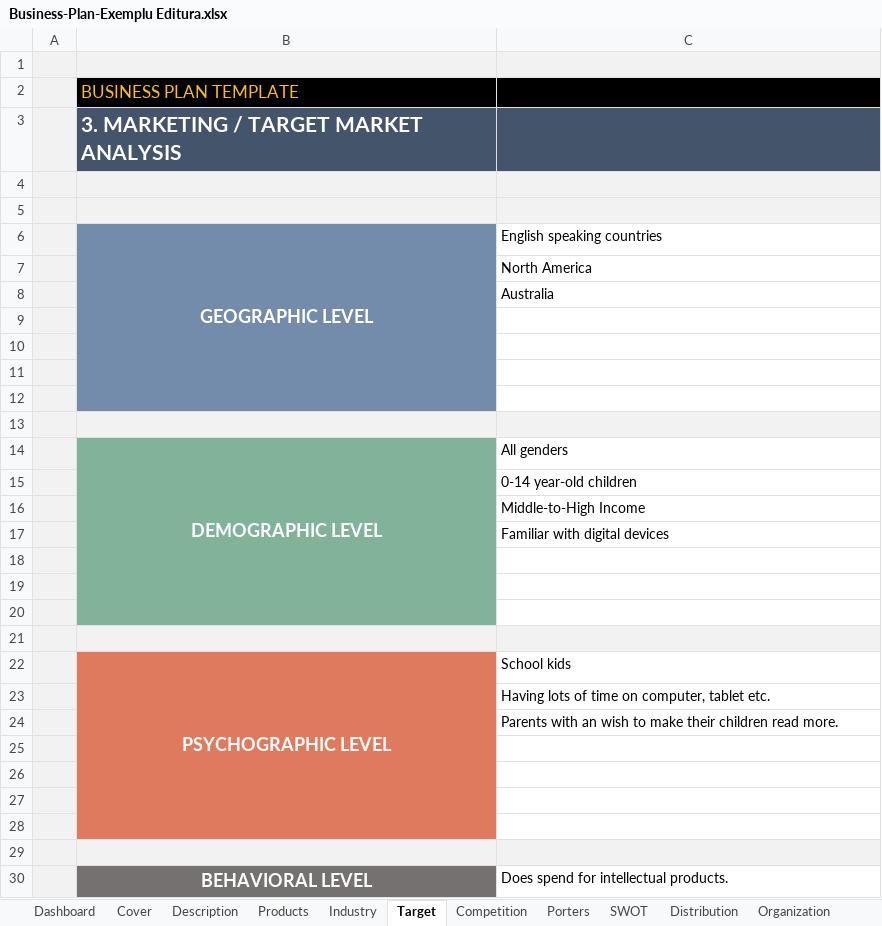
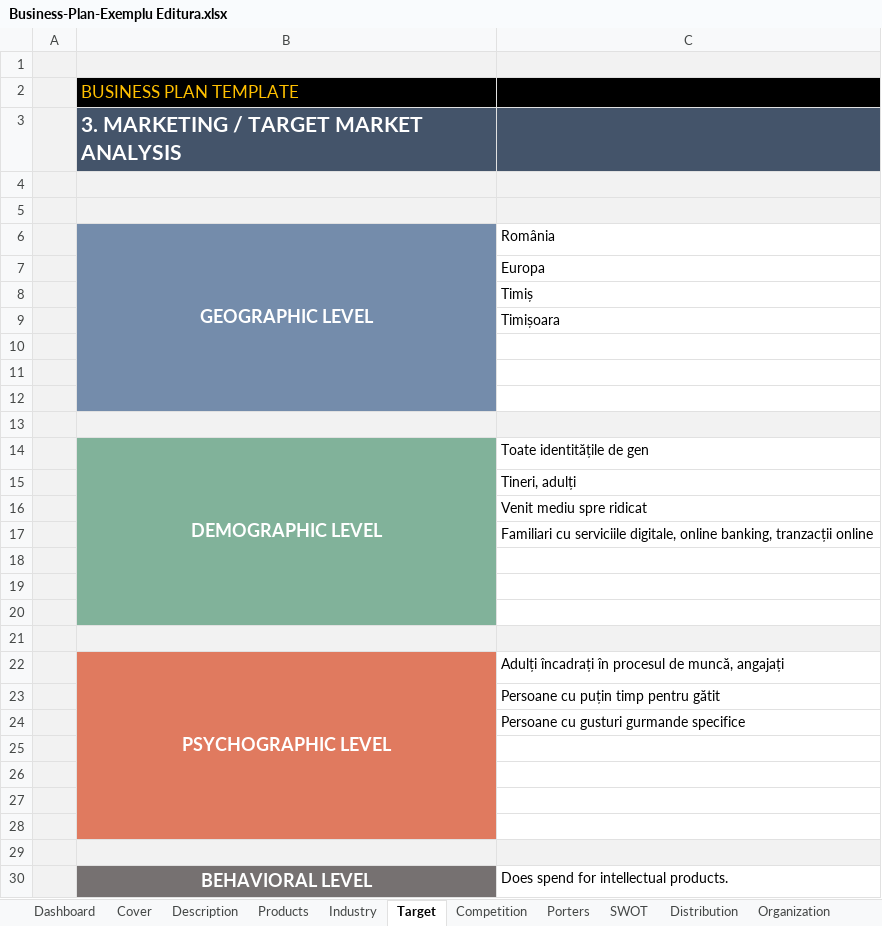
Before and after one commit to varaticalexandru/faculty, an Excel workbook: an_2/sem_1/M/Business-Plan-Exemplu Editura.xlsx, sheet Target, drawn as a sheet; only a part is shown; values as stored, in another font and other column widths than the file's, no borders; charts and pictures not drawn; removed rows and columns are numbered as before the commit, all else as after; the diff names each change by its address in the sheet, - before the commit and + after, or states it on an @@ line.

```diff
--- a/an_2/sem_1/M/Business-Plan-Exemplu Editura.xlsx (sheet Target)
+++ b/an_2/sem_1/M/Business-Plan-Exemplu Editura.xlsx (sheet Target)
-B6:B12 merged
+B6:B12 merged
-C6: English speaking countries
+C6: România
-C7 (România): North America
+C7 (România): Europa
-C8 (România): Australia
+C8 (România): Timiș
+row 9:  |  | Timișoara
-B13 fill: #748CAB
+B13 fill: #F2F2F2
-C13 fill: none
+C13 fill: #F2F2F2
-row 13: (empty)
-C14 (România): All genders
+C14 (România): Toate identitățile de gen
-C15 (România): 0-14 year-old children
+C15 (România): Tineri, adulți
-C16 (România): Middle-to-High Income
+C16 (România): Venit mediu spre ridicat
-C17 (România): Familiar with digital devices
+C17 (România): Familiari cu serviciile digitale, online banking, tranzacții online
-C22 (România): School kids
+C22 (România): Adulți încadrați în procesul de muncă, angajați
-C23 (România): Having lots of time on computer, tablet etc.
+C23 (România): Persoane cu puțin timp pentru gătit
-C24 (România): Parents with an wish to make their children read more.
+C24 (România): Persoane cu gusturi gurmande specifice
```
Also changed, not shown: sheet Industry.
